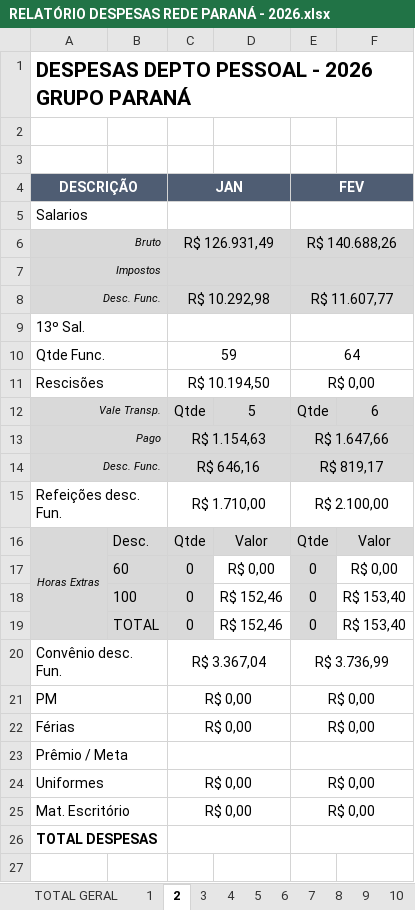
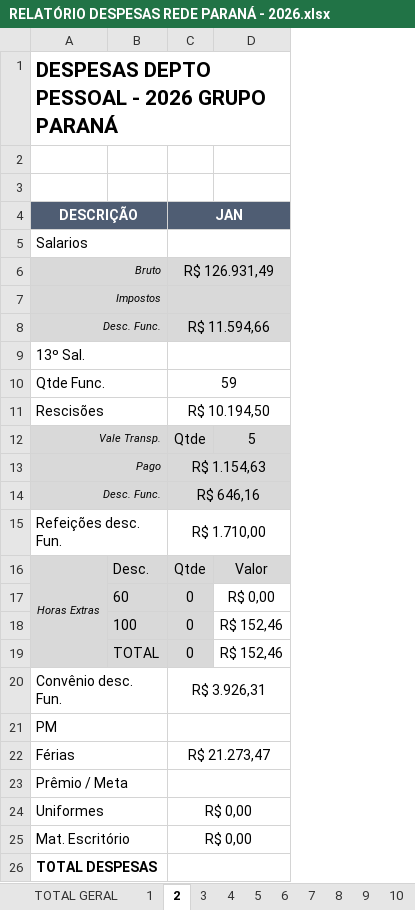
Before and after one commit to Mrluizgustavo/AUTOMAKER, an Excel workbook: RELATÓRIO DESPESAS REDE PARANÁ - 2026.xlsx, sheet 2, drawn as a sheet; values as stored, in another font and other column widths than the file's, no borders; the diff names each change by its address in the sheet, - before the commit and + after, or states it on an @@ line.

```diff
--- a/RELATÓRIO DESPESAS REDE PARANÁ - 2026.xlsx (sheet 2)
+++ b/RELATÓRIO DESPESAS REDE PARANÁ - 2026.xlsx (sheet 2)
-column E (FEV), rows 6-25: R$ 140.688,26 |  | R$ 11.607,77 |  | 64 | R$ 0,00 | Qtde | R$ 1.647,66 | R$ 819,17 | R$ 2.100,00 | Qtde | 0 | 0 | 0 | R$ 3.736,99 | R$ 0,00 | R$ 0,00 |  | R$ 0,00 | R$ 0,00
-column F, rows 12-19: 6 |  |  |  | Valor | R$ 0,00 | R$ 153,40 | R$ 153,40
-C8 (JAN): R$ 10.292,98
+C8 (JAN): R$ 11.594,66
-C20 (JAN): R$ 3.367,04
+C20 (JAN): R$ 3.926,31
-C21 (JAN): R$ 0,00
+C21 (JAN): (empty)
-C22 (JAN): R$ 0,00
+C22 (JAN): R$ 21.273,47
```
Also changed, not shown: sheet ADM, sheet 5, sheet 7, sheet 6, sheet 13, sheet 4, 10 more sheets, 6 other files.
